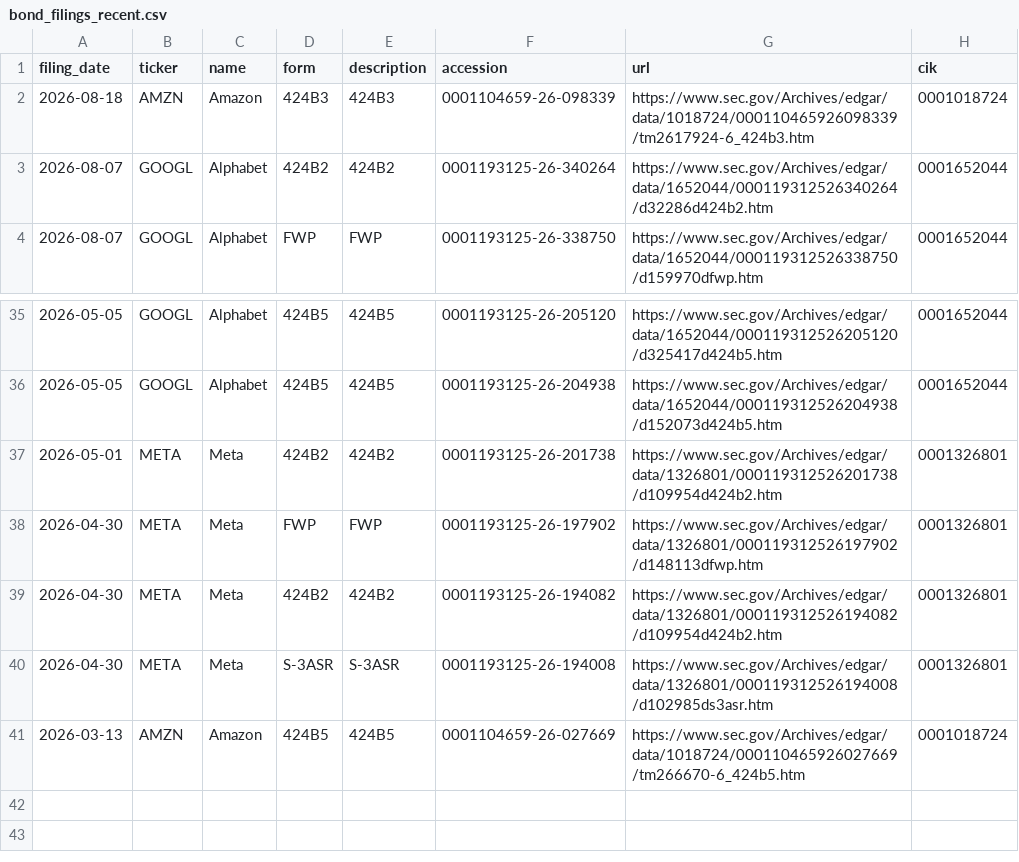
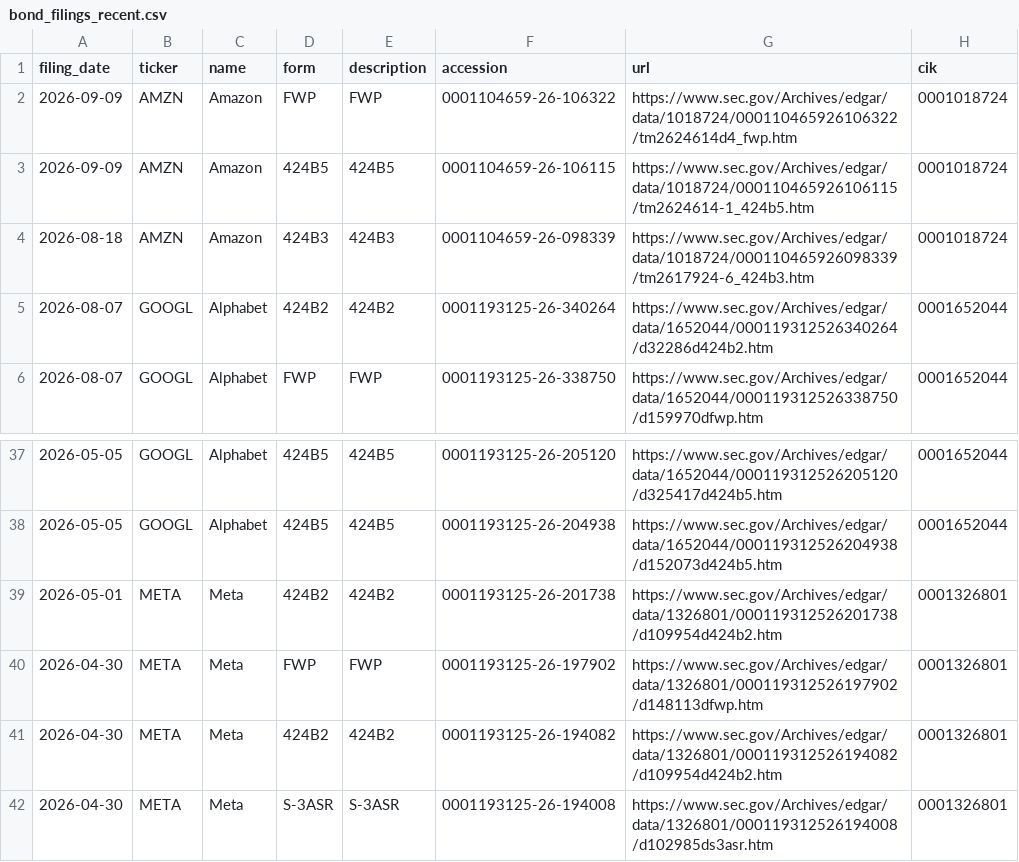
Before and after one commit to Decolo/net-liquidity-dashboard, a CSV file: data/bond_filings_recent.csv, drawn as a sheet; only a part is shown, gaps mark what is left out.

```diff
--- a/data/bond_filings_recent.csv
+++ b/data/bond_filings_recent.csv
@@ -1,2 +1,4 @@
 filing_date,ticker,name,form,description,accession,url,cik
+2026-09-09,AMZN,Amazon,FWP,FWP,0001104659-26-106322,https://www.sec.gov/Archives/edgar/data/1018724/000110465926106322/tm2624614d4_fwp.htm,0001018724
+2026-09-09,AMZN,Amazon,424B5,424B5,0001104659-26-106115,https://www.sec.gov/Archives/edgar/data/1018724/000110465926106115/tm2624614-1_424b5.htm,0001018724
 2026-08-18,AMZN,Amazon,424B3,424B3,0001104659-26-098339,https://www.sec.gov/Archives/edgar/data/1018724/000110465926098339/tm2617924-6_424b3.htm,0001018724
@@ -40,2 +42 @@ filing_date,ticker,name,form,description,accession,url,cik
 2026-04-30,META,Meta,S-3ASR,S-3ASR,0001193125-26-194008,https://www.sec.gov/Archives/edgar/data/1326801/000119312526194008/d102985ds3asr.htm,0001326801
-2026-03-13,AMZN,Amazon,424B5,424B5,0001104659-26-027669,https://www.sec.gov/Archives/edgar/data/1018724/000110465926027669/tm266670-6_424b5.htm,0001018724
```
Also changed, not shown: 17 other files.
